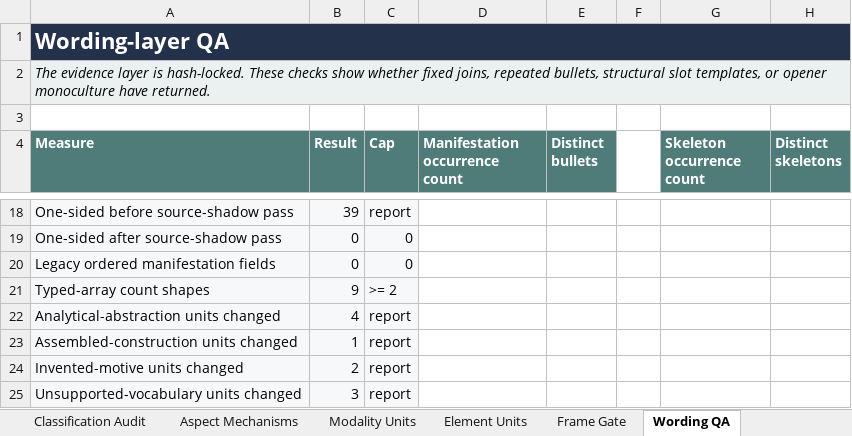
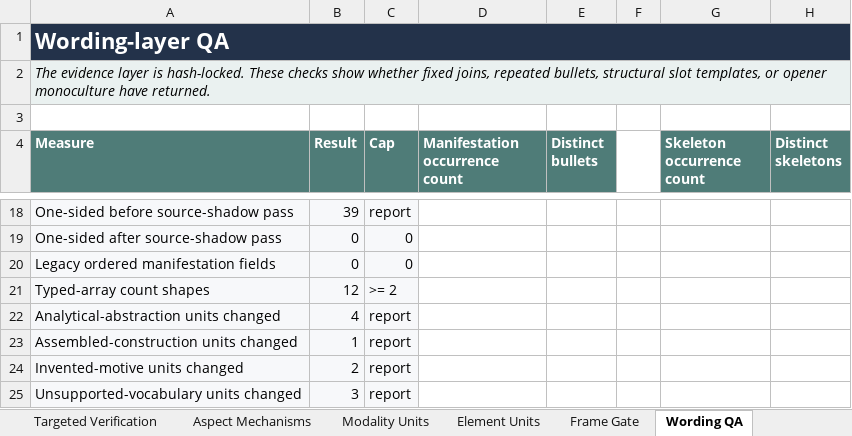
Before and after one commit to usrnmtkn/astrology-portal, an Excel workbook: outputs/sky-calendar-meaning-components-2026-08-14/sky-calendar-meaning-components-owner-review.xlsx, sheet Wording QA, drawn as a sheet; only a part is shown, gaps mark what is left out; values as stored, in another font and other column widths than the file's, no borders; the diff names each change by its address in the sheet, - before the commit and + after, or states it on an @@ line.

```diff
--- a/outputs/sky-calendar-meaning-components-2026-08-14/sky-calendar-meaning-components-owner-review.xlsx (sheet Wording QA)
+++ b/outputs/sky-calendar-meaning-components-2026-08-14/sky-calendar-meaning-components-owner-review.xlsx (sheet Wording QA)
+sheet tab: Targeted Verification
-B21 (Result): 9
+B21 (Result): 12
```
Also changed, not shown: sheet Sign Units, 7 other files.
